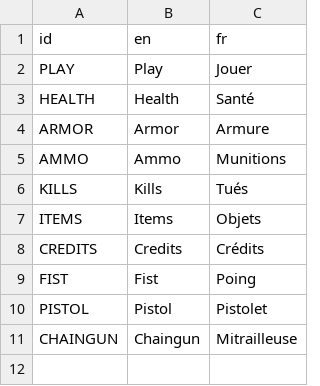
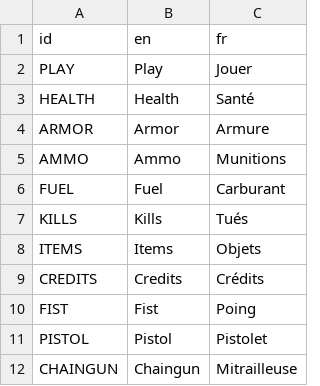
Before and after one commit to Calinou/platshoot, a CSV file: data/locale/locale.csv, drawn as a sheet.

```diff
--- a/data/locale/locale.csv
+++ b/data/locale/locale.csv
@@ -5,2 +5,3 @@ ARMOR,Armor,Armure
 AMMO,Ammo,Munitions
+FUEL,Fuel,Carburant
 KILLS,Kills,Tués
```
Also changed, not shown: 15 other files.
